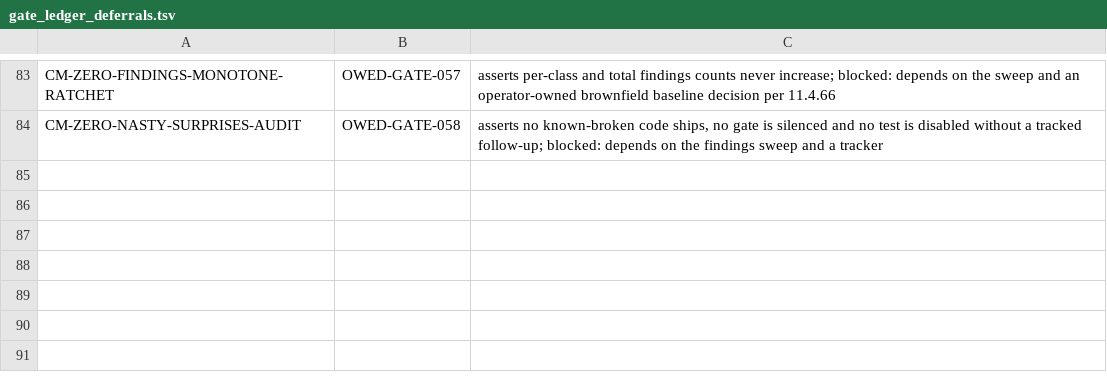
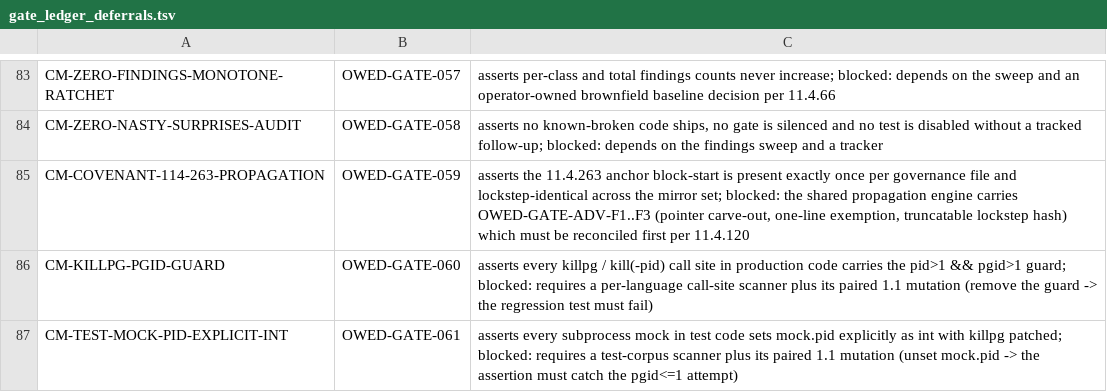
Before and after one commit to HelixDevelopment/HelixConstitution, a TSV file: scripts/gates/gate_ledger_deferrals.tsv, drawn as a sheet; only a part is shown, gaps mark what is left out.

Commit message:
§11.4.227(A): register the 3 gates §11.4.263 introduced (OWED-GATE-059..061)
Upstream 502586c named CM-COVENANT-114-263-PROPAGATION, CM-KILLPG-PGID-GUARD and
CM-TEST-MOCK-PID-EXPLICIT-INT with neither implementation nor deferral. The
post-merge ratchet re-run caught it: unimplemented=423 baseline=420 fails=1.

Remediation: registered deferrals against tracked items — the sanctioned
§11.4.227(A) path. The baseline was NOT raised (that is the ratchet-gaming channel
the anchor closes); the three remain OWED, not satisfied.

Verified: canonical wrapper cm_gate_ledger_ratchet.sh rc=0,
"unimplemented=420 baseline=420 fails=0".

Honest boundary (§11.4.6): a DEFERRED gate is tracked owed work, not a running
check — §11.4.263 is mechanically unenforced here today; only its anchor binds.

Classification: universal (§11.4.17).

```diff
--- a/scripts/gates/gate_ledger_deferrals.tsv
+++ b/scripts/gates/gate_ledger_deferrals.tsv
@@ -84 +84,4 @@ CM-ZERO-FINDINGS-MONOTONE-RATCHET	OWED-GATE-057	asserts per-class and total find
 CM-ZERO-NASTY-SURPRISES-AUDIT	OWED-GATE-058	asserts no known-broken code ships, no gate is silenced and no test is disabled without a tracked follow-up; blocked: depends on the findings sweep and a tracker
+CM-COVENANT-114-263-PROPAGATION	OWED-GATE-059	asserts the 11.4.263 anchor block-start is present exactly once per governance file and lockstep-identical across the mirror set; blocked: the shared propagation engine carries OWED-GATE-ADV-F1..F3 (pointer carve-out, one-line exemption, truncatable lockstep hash) which must be reconciled first per 11.4.120
+CM-KILLPG-PGID-GUARD	OWED-GATE-060	asserts every killpg / kill(-pid) call site in production code carries the pid>1 && pgid>1 guard; blocked: requires a per-language call-site scanner plus its paired 1.1 mutation (remove the guard -> the regression test must fail)
+CM-TEST-MOCK-PID-EXPLICIT-INT	OWED-GATE-061	asserts every subprocess mock in test code sets mock.pid explicitly as int with killpg patched; blocked: requires a test-corpus scanner plus its paired 1.1 mutation (unset mock.pid -> the assertion must catch the pgid<=1 attempt)
```
Also changed, not shown: 1 other file.
